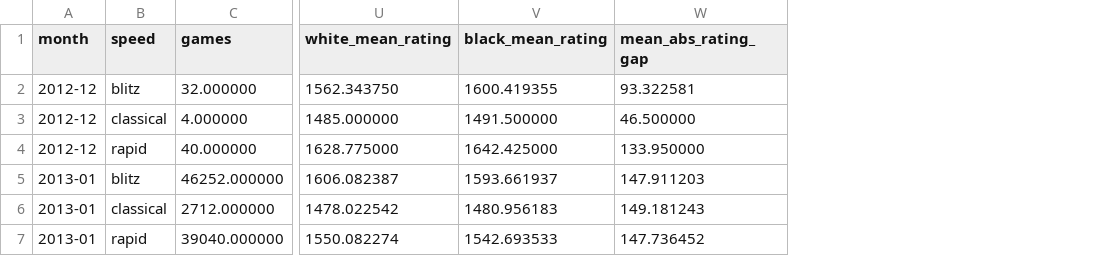
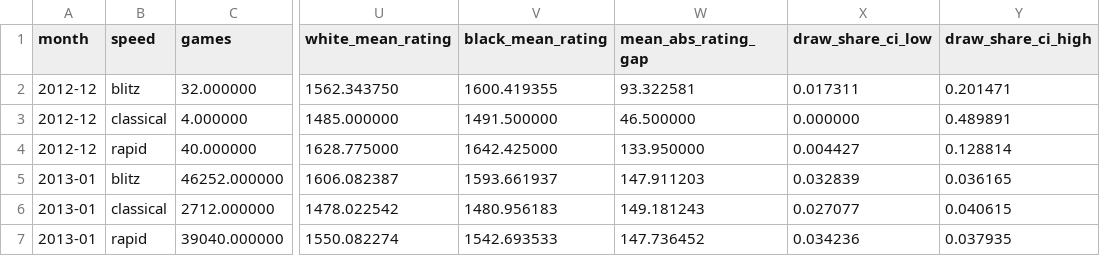
Before and after one commit to DrMozq/lichess-games, a CSV file: reports/speed/speed_by_month.csv, drawn as a sheet; only a part is shown, gaps mark what is left out; the diff names each change by its address in the sheet, - before the commit and + after, or states it on an @@ line.

```diff
--- a/reports/speed/speed_by_month.csv
+++ b/reports/speed/speed_by_month.csv
+column X (draw_share_ci_low), rows 2-7: 0.017311 | 0.000000 | 0.004427 | 0.032839 | 0.027077 | 0.034236
+column Y (draw_share_ci_high), rows 2-7: 0.201471 | 0.489891 | 0.128814 | 0.036165 | 0.040615 | 0.037935
```
Also changed, not shown: reports/speed/speed_summary.csv, 24 other files.
